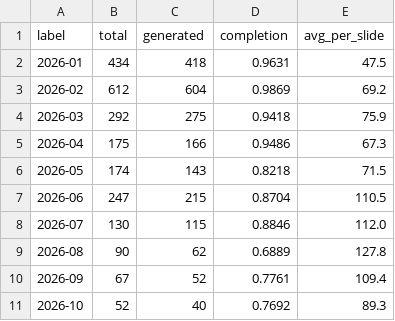
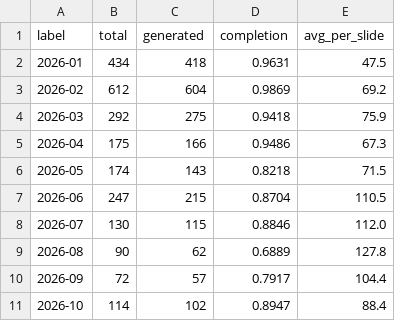
Before and after one commit to Tina0529/bops-ppt-dashboard, a CSV file: docs/data/trend_monthly.csv, drawn as a sheet.

```diff
--- a/docs/data/trend_monthly.csv
+++ b/docs/data/trend_monthly.csv
@@ -9,3 +9,3 @@ label,total,generated,completion,avg_per_slide
 2026-08,90,62,0.6889,127.8
-2026-09,67,52,0.7761,109.4
-2026-10,52,40,0.7692,89.3
+2026-09,72,57,0.7917,104.4
+2026-10,114,102,0.8947,88.4
```
Also changed, not shown: docs/data/trend_daily.csv, docs/data/trend_org_monthly.csv, 8 other files.
